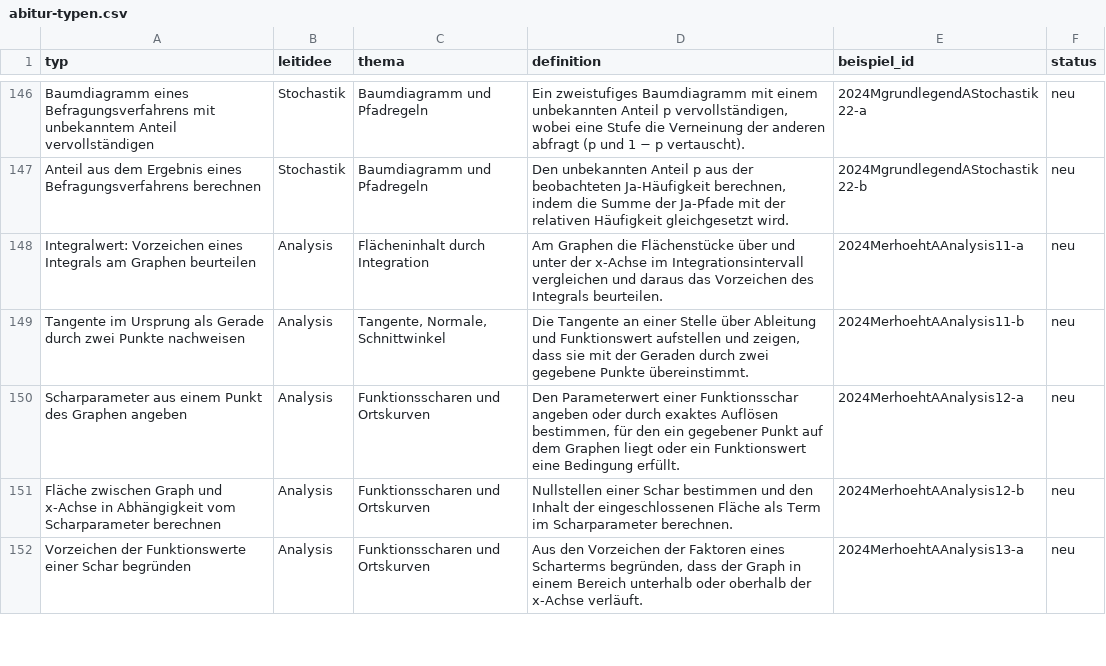
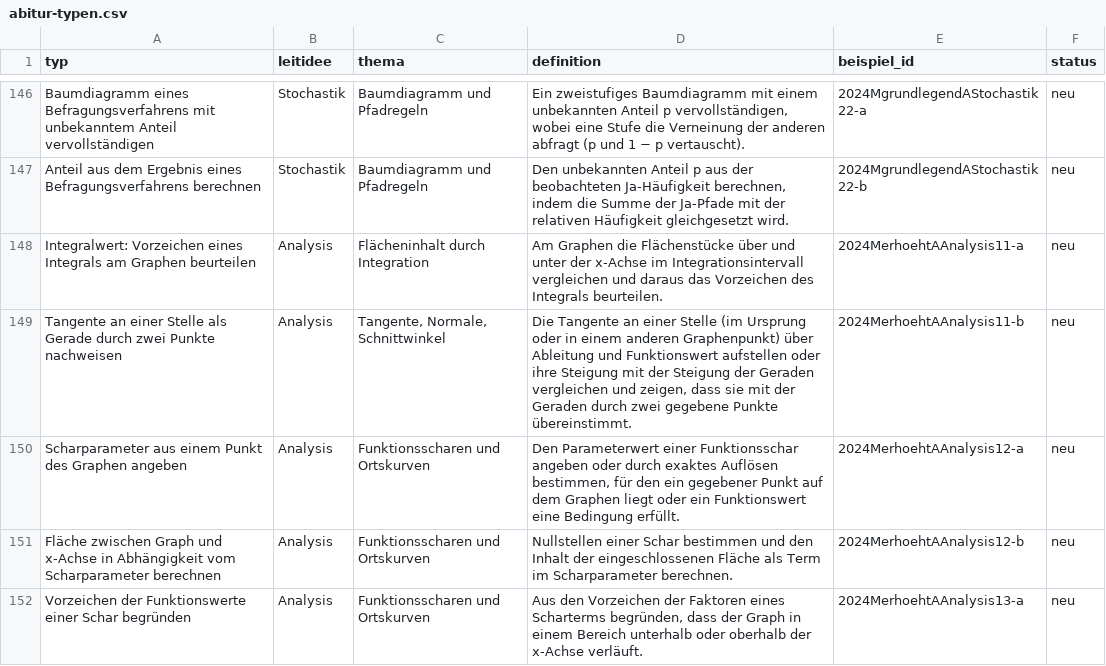
Before and after one commit to hz-0801/mathe-nachhilfe, a CSV file: abitur/abitur-typen.csv, drawn as a sheet; only a part is shown, gaps mark what is left out; the diff covers the shown part only.

```diff
--- a/abitur/abitur-typen.csv
+++ b/abitur/abitur-typen.csv
@@ -148,3 +148,3 @@
 "Integralwert: Vorzeichen eines Integrals am Graphen beurteilen";"Analysis";"Flächeninhalt durch Integration";"Am Graphen die Flächenstücke über und unter der x-Achse im Integrationsintervall vergleichen und daraus das Vorzeichen des Integrals beurteilen.";"2024MerhoehtAAnalysis11-a";"neu"
-"Tangente im Ursprung als Gerade durch zwei Punkte nachweisen";"Analysis";"Tangente, Normale, Schnittwinkel";"Die Tangente an einer Stelle über Ableitung und Funktionswert aufstellen und zeigen, dass sie mit der Geraden durch zwei gegebene Punkte übereinstimmt.";"2024MerhoehtAAnalysis11-b";"neu"
+"Tangente an einer Stelle als Gerade durch zwei Punkte nachweisen";"Analysis";"Tangente, Normale, Schnittwinkel";"Die Tangente an einer Stelle (im Ursprung oder in einem anderen Graphenpunkt) über Ableitung und Funktionswert aufstellen oder ihre Steigung mit der Steigung der Geraden vergleichen und zeigen, dass sie mit der Geraden durch zwei gegebene Punkte übereinstimmt.";"2024MerhoehtAAnalysis11-b";"neu"
 "Scharparameter aus einem Punkt des Graphen angeben";"Analysis";"Funktionsscharen und Ortskurven";"Den Parameterwert einer Funktionsschar angeben oder durch exaktes Auflösen bestimmen, für den ein gegebener Punkt auf dem Graphen liegt oder ein Funktionswert eine Bedingung erfüllt.";"2024MerhoehtAAnalysis12-a";"neu"
```
Also changed, not shown: 5 removed rows and 23 edited cells elsewhere in this file, 14 other files.
